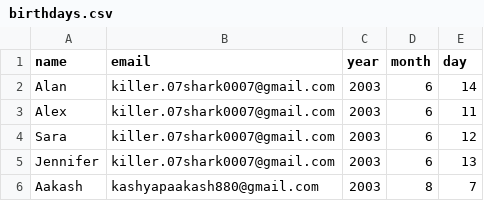
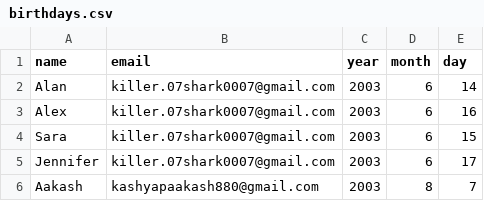
Before and after one commit to kashyapaakash880-web/scheduled-, a CSV file: birthdays.csv, drawn as a sheet.

Commit message:
Update birthday dates for Alex, Sara, and Jennifer

```diff
--- a/birthdays.csv
+++ b/birthdays.csv
@@ -2,5 +2,5 @@ name,email,year,month,day
 Alan,killer.07shark0007@gmail.com,2003,6,14
-Alex,killer.07shark0007@gmail.com,2003,6,11
-Sara,killer.07shark0007@gmail.com,2003,6,12
-Jennifer,killer.07shark0007@gmail.com,2003,6,13
+Alex,killer.07shark0007@gmail.com,2003,6,16
+Sara,killer.07shark0007@gmail.com,2003,6,15
+Jennifer,killer.07shark0007@gmail.com,2003,6,17
 Aakash,kashyapaakash880@gmail.com,2003,8,7
```
